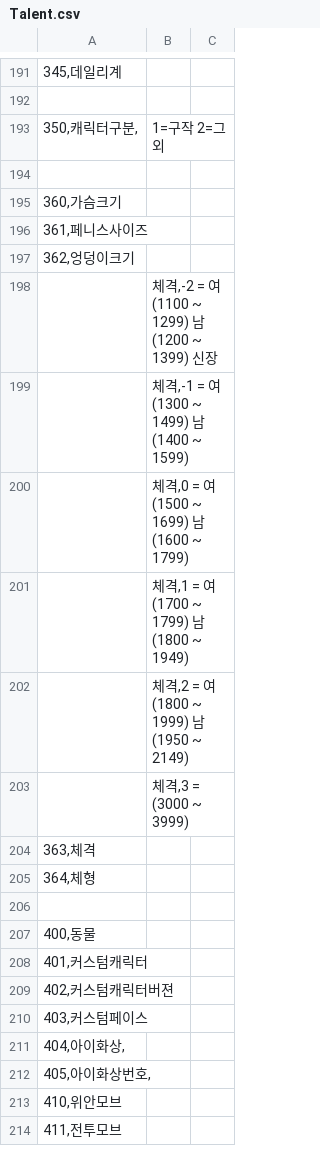
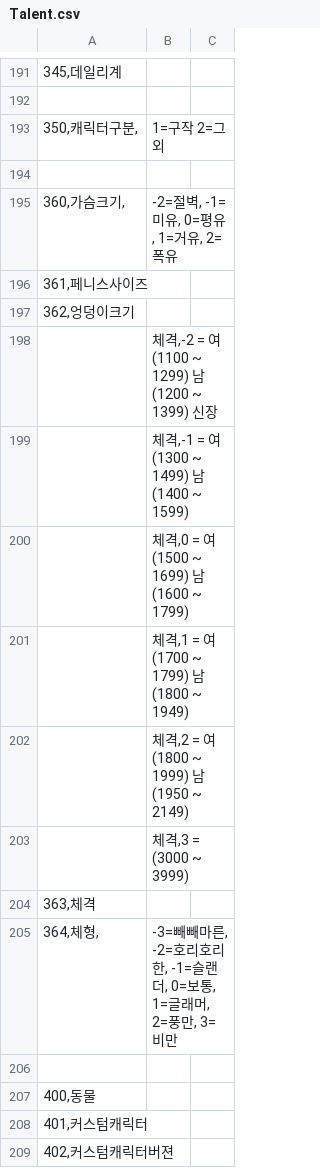
Before and after one commit to echintoad/eraBAK-, a CSV file: CSV/Talent.csv, drawn as a sheet; only a part is shown, gaps mark what is left out; the shorter side is filled out with more unchanged rows; removed rows and columns are numbered as before the commit, all else as after; the diff names each change by its address in the sheet, - before the commit and + after, or states it on an @@ line.

Commit message:
TALENT 힌트 추가

```diff
--- a/CSV/Talent.csv
+++ b/CSV/Talent.csv
-row 195: 360,가슴크기
+row 195: 360,가슴크기, | -2=절벽, -1=미유, 0=평유, 1=거유, 2=폭유
-row 205: 364,체형
+row 205: 364,체형, | -3=빼빼마른, -2=호리호리한, -1=슬랜더, 0=보통, 1=글래머, 2=풍만, 3=비만
```
